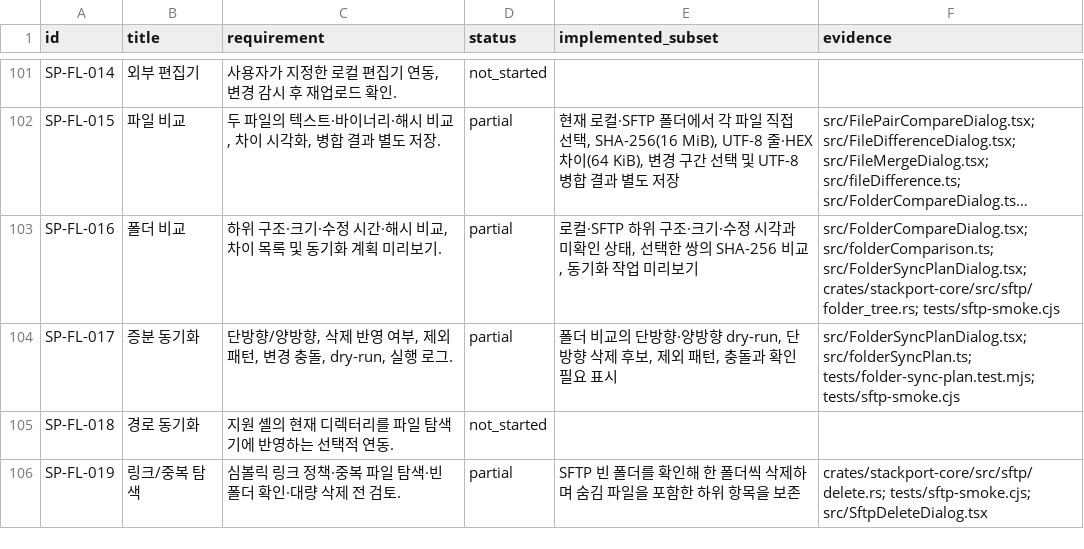
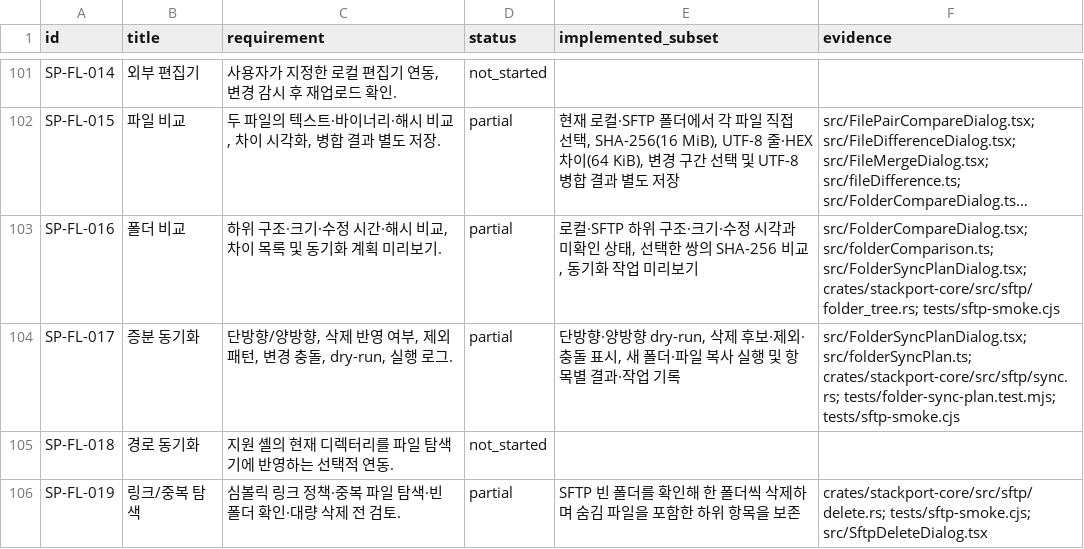
Before and after one commit to KimPolar/StackPort, a CSV file: docs/requirements.csv, drawn as a sheet; only a part is shown, gaps mark what is left out; long unchanged cells end in …; the diff names each change by its address in the sheet, - before the commit and + after, or states it on an @@ line.

Commit message:
feat: apply new folder and file synchronization items

```diff
--- a/docs/requirements.csv
+++ b/docs/requirements.csv
-E104 (implemented_subset): 폴더 비교의 단방향·양방향 dry-run, 단방향 삭제 후보, 제외 패턴, 충돌과 확인 필요 표시
+E104 (implemented_subset): 단방향·양방향 dry-run, 삭제 후보·제외·충돌 표시, 새 폴더·파일 복사 실행 및 항목별 결과·작업 기록
-F104 (evidence): src/FolderSyncPlanDialog.tsx; src/folderSyncPlan.ts; tests/folder-sync-plan.test.mjs; tests/sftp-smoke.cjs
+F104 (evidence): src/FolderSyncPlanDialog.tsx; src/folderSyncPlan.ts; crates/stackport-core/src/sftp/sync.rs; tests/folder-sync-plan.test.mjs; tests/sftp-smoke.cjs
```
Also changed, not shown: 20 other files.
